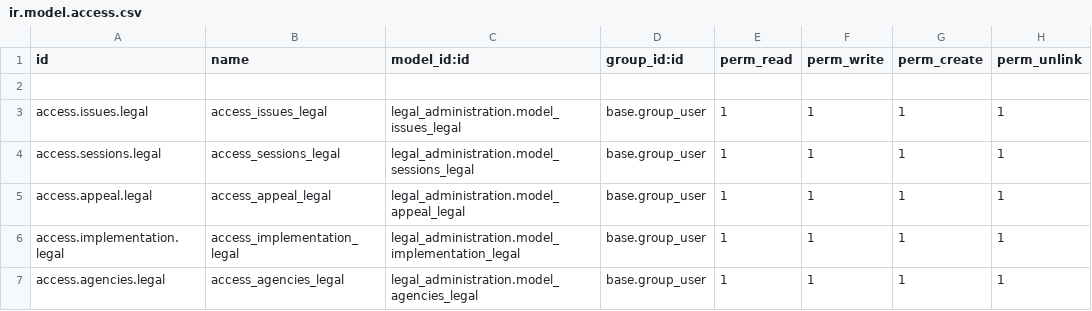
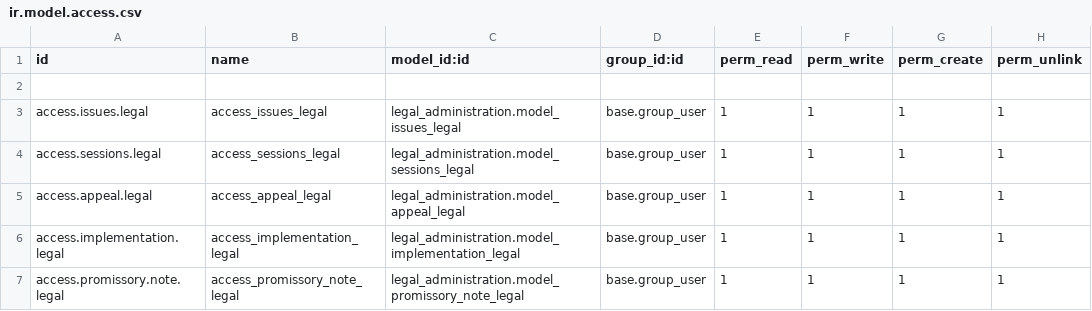
Before and after one commit to fageer/odoo15, a CSV file: custom_addons/legal_administration/security/ir.model.access.csv, drawn as a sheet.

Commit message:
Legal Administration Module Task, Day14

```diff
--- a/custom_addons/legal_administration/security/ir.model.access.csv
+++ b/custom_addons/legal_administration/security/ir.model.access.csv
@@ -6,2 +6,2 @@ access.appeal.legal,access_appeal_legal,legal_administration.model_appeal_legal,
 access.implementation.legal,access_implementation_legal,legal_administration.model_implementation_legal,base.group_user,1,1,1,1
-access.agencies.legal,access_agencies_legal,legal_administration.model_agencies_legal,base.group_user,1,1,1,1
+access.promissory.note.legal,access_promissory_note_legal,legal_administration.model_promissory_note_legal,base.group_user,1,1,1,1
```
Also changed, not shown: 5 other files.
